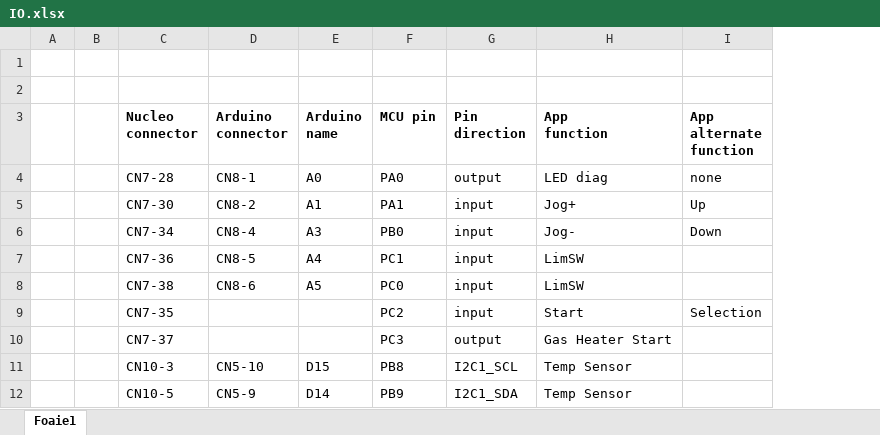
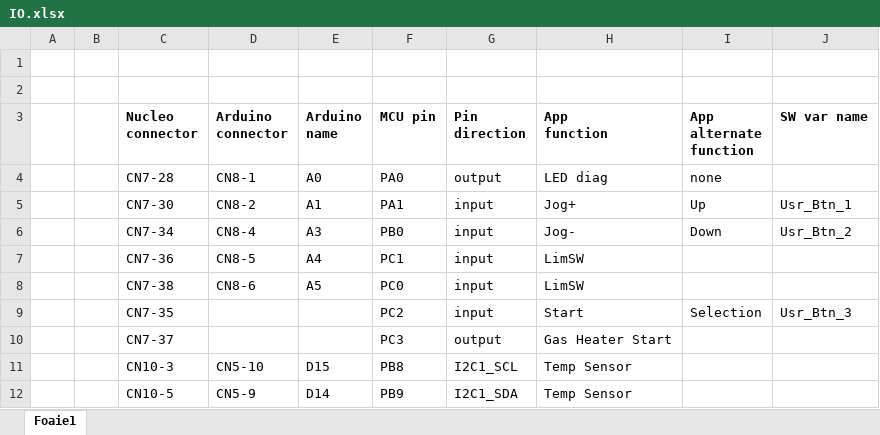
Before and after one commit to s-ciprian/stepper_control_1, an Excel workbook: 01_Doc/IO.xlsx, sheet Foaie1, drawn as a sheet; values as stored, in another font and other column widths than the file's, no borders; charts and pictures not drawn; the diff names each change by its address in the sheet, - before the commit and + after, or states it on an @@ line.

```diff
--- a/01_Doc/IO.xlsx (sheet Foaie1)
+++ b/01_Doc/IO.xlsx (sheet Foaie1)
+column J (SW var name), rows 5-9: Usr_Btn_1 | Usr_Btn_2 |  |  | Usr_Btn_3
```
Also changed, not shown: charts or pictures, 6 other files.
